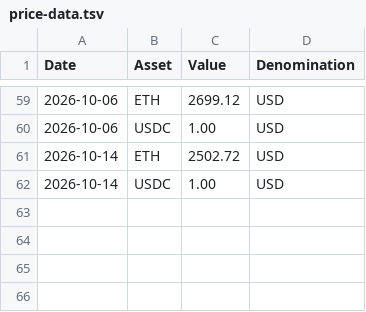
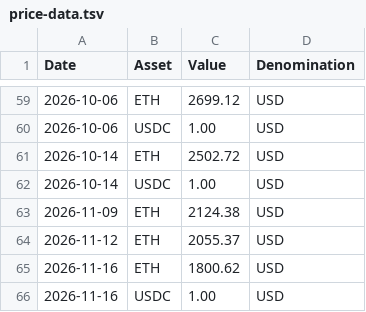
Before and after one commit to walletbeat/walletbeat, a TSV file: governance/treasury/price-data.tsv, drawn as a sheet; only a part is shown, gaps mark what is left out; the diff names each change by its address in the sheet, - before the commit and + after, or states it on an @@ line.

```diff
--- a/governance/treasury/price-data.tsv
+++ b/governance/treasury/price-data.tsv
+row 63: 2026-11-09 | ETH | 2124.38 | USD
+row 64: 2026-11-12 | ETH | 2055.37 | USD
+row 65: 2026-11-16 | ETH | 1800.62 | USD
+row 66: 2026-11-16 | USDC | 1.00 | USD
```
Also changed, not shown: governance/treasury/addresses.tsv, governance/treasury/treasury-operations.tsv, 4 other files.
